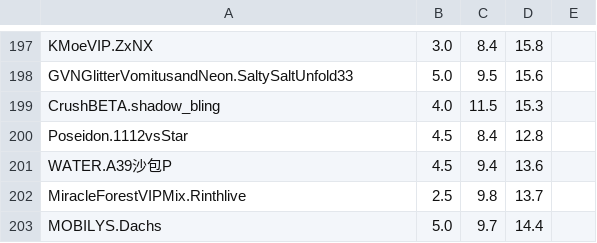
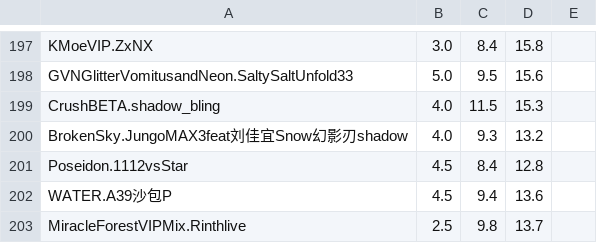
Before and after one commit to 7aGiven/PhigrosLibrary, a TSV file: difficulty.tsv, drawn as a sheet; only a part is shown, gaps mark what is left out; the shorter side is filled out with more unchanged rows.

```diff
--- a/difficulty.tsv
+++ b/difficulty.tsv
@@ -199,2 +199,3 @@ GVNGlitterVomitusandNeon.SaltySaltUnfold33	5.0	9.5	15.6
 CrushBETA.shadow_bling	4.0	11.5	15.3
+BrokenSky.JungoMAX3feat刘佳宜Snow幻影刃shadow	4.0	9.3	13.2
 Poseidon.1112vsStar	4.5	8.4	12.8
```
Also changed, not shown: info.tsv, 3 other files.
